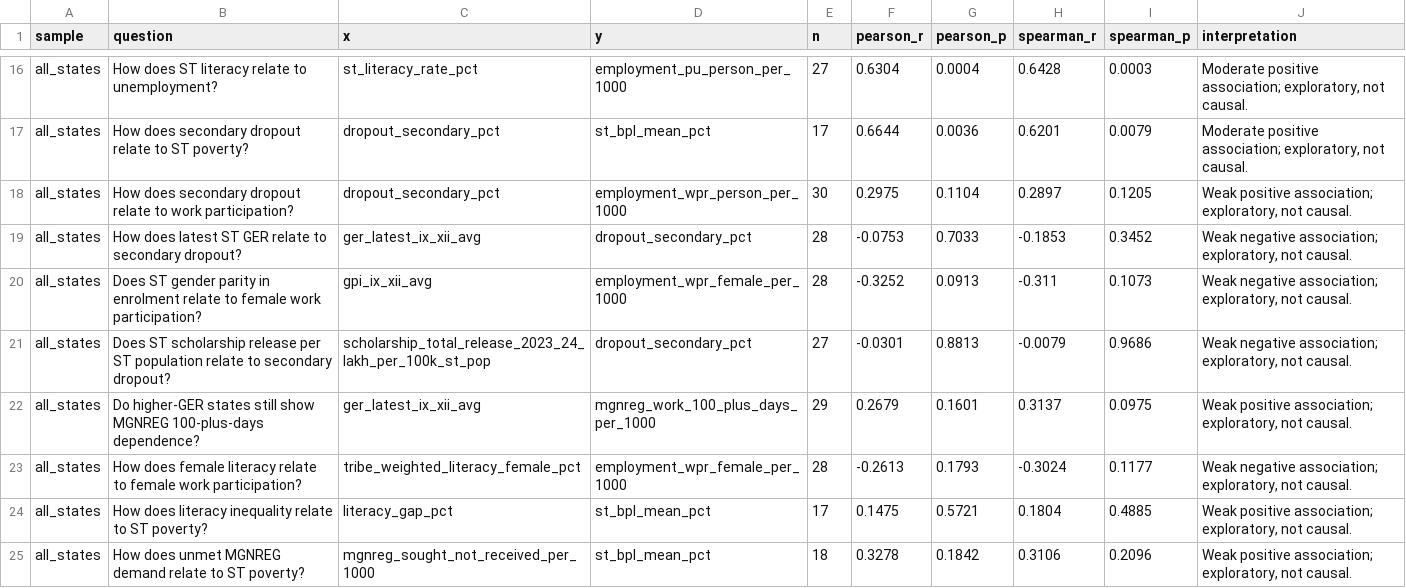
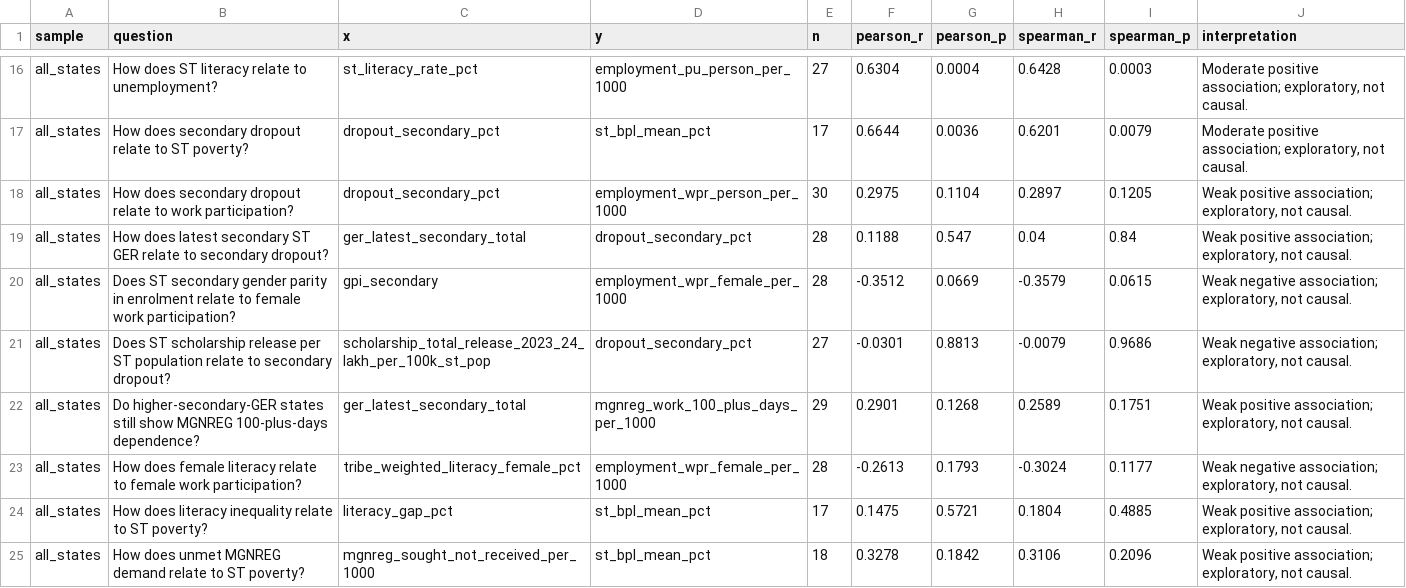
Before and after one commit to yuvraj-verma01/DSM-Final, a CSV file: outputs/eda/tables/relationship_tests.csv, drawn as a sheet; only a part is shown, gaps mark what is left out; the diff covers the shown part only.

```diff
--- a/outputs/eda/tables/relationship_tests.csv
+++ b/outputs/eda/tables/relationship_tests.csv
@@ -18,6 +18,6 @@ all_states,How does secondary dropout relate to ST poverty?,dropout_secondary_pc
 all_states,How does secondary dropout relate to work participation?,dropout_secondary_pct,employment_wpr_person_per_1000,30,0.2975,0.1104,0.2897,0.1205,"Weak positive association; exploratory, not causal."
-all_states,How does latest ST GER relate to secondary dropout?,ger_latest_ix_xii_avg,dropout_secondary_pct,28,-0.0753,0.7033,-0.1853,0.3452,"Weak negative association; exploratory, not causal."
-all_states,Does ST gender parity in enrolment relate to female work participation?,gpi_ix_xii_avg,employment_wpr_female_per_1000,28,-0.3252,0.0913,-0.311,0.1073,"Weak negative association; exploratory, not causal."
+all_states,How does latest secondary ST GER relate to secondary dropout?,ger_latest_secondary_total,dropout_secondary_pct,28,0.1188,0.547,0.04,0.84,"Weak positive association; exploratory, not causal."
+all_states,Does ST secondary gender parity in enrolment relate to female work participation?,gpi_secondary,employment_wpr_female_per_1000,28,-0.3512,0.0669,-0.3579,0.0615,"Weak negative association; exploratory, not causal."
 all_states,Does ST scholarship release per ST population relate to secondary dropout?,scholarship_total_release_2023_24_lakh_per_100k_st_pop,dropout_secondary_pct,27,-0.0301,0.8813,-0.0079,0.9686,"Weak negative association; exploratory, not causal."
-all_states,Do higher-GER states still show MGNREG 100-plus-days dependence?,ger_latest_ix_xii_avg,mgnreg_work_100_plus_days_per_1000,29,0.2679,0.1601,0.3137,0.0975,"Weak positive association; exploratory, not causal."
+all_states,Do higher-secondary-GER states still show MGNREG 100-plus-days dependence?,ger_latest_secondary_total,mgnreg_work_100_plus_days_per_1000,29,0.2901,0.1268,0.2589,0.1751,"Weak positive association; exploratory, not causal."
 all_states,How does female literacy relate to female work participation?,tribe_weighted_literacy_female_pct,employment_wpr_female_per_1000,28,-0.2613,0.1793,-0.3024,0.1177,"Weak negative association; exploratory, not causal."
```
Also changed, not shown: 20 edited cells elsewhere in this file, outputs/eda/tables/data_quality_core_variable_coverage.csv, 42 other files.
